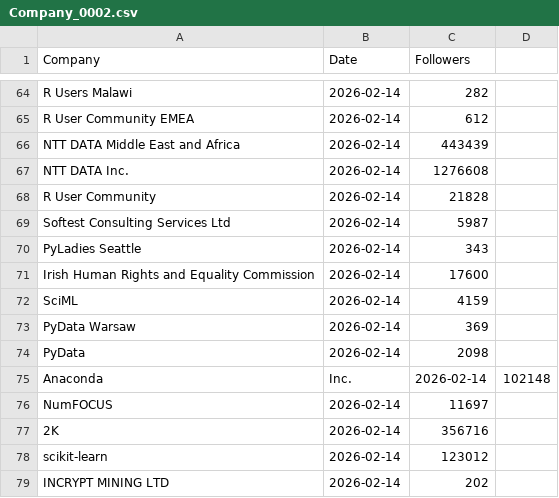
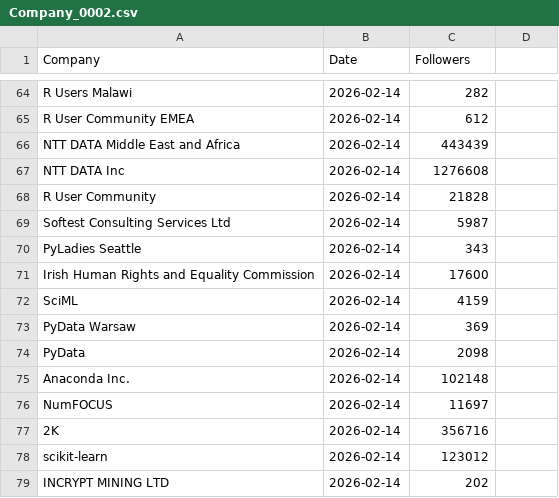
Before and after one commit to Joint-Operations-Working-Group/Social-Media-Analytics, a CSV file: Linkedin/Company_0002.csv, drawn as a sheet; only a part is shown, gaps mark what is left out.

Commit message:
Update Company_0002.csv

```diff
--- a/Linkedin/Company_0002.csv
+++ b/Linkedin/Company_0002.csv
@@ -66,3 +66,3 @@ R User Community EMEA, 2026-02-14,612
 NTT DATA Middle East and Africa, 2026-02-14,443439
-NTT DATA Inc., 2026-02-14,1276608
+NTT DATA Inc,2026-02-14,1276608
 R User Community, 2026-02-14,21828
@@ -74,3 +74,3 @@ PyData Warsaw, 2026-02-14,369
 PyData, 2026-02-14,2098
-Anaconda, Inc., 2026-02-14,102148
+Anaconda Inc., 2026-02-14,102148
 NumFOCUS, 2026-02-14,11697
```
